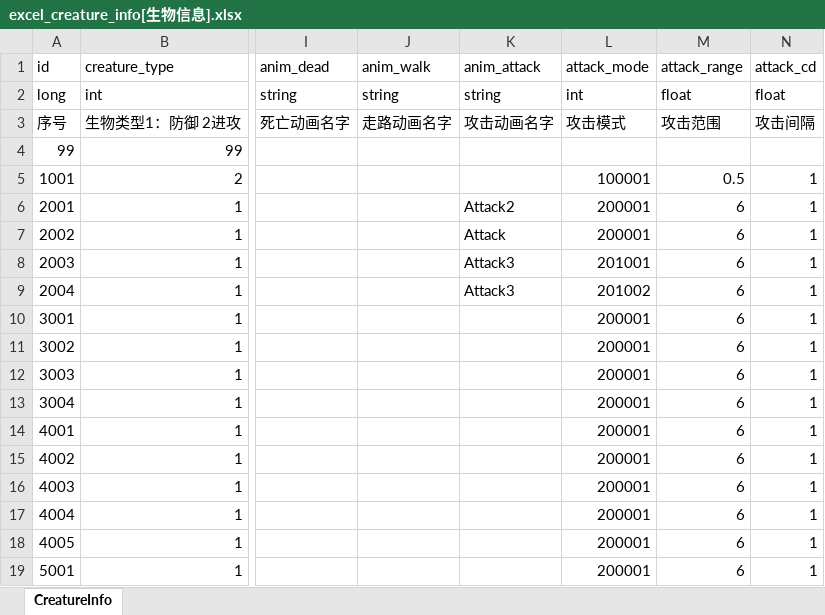
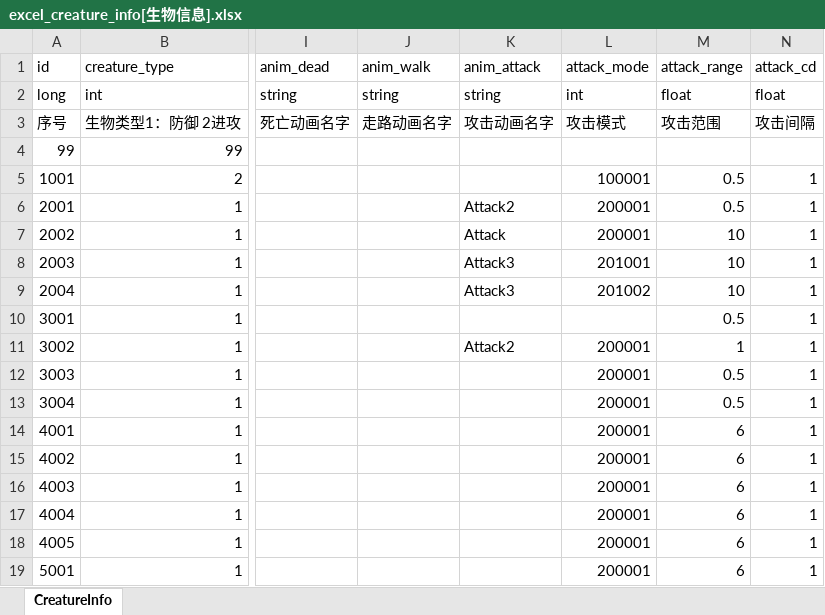
Before and after one commit to wobushiren79/DemonLordRoguelike, an Excel workbook: Demon Lord Roguelike/Assets/Data/Excel/excel_creature_info[生物信息].xlsx, sheet CreatureInfo, drawn as a sheet; only a part is shown, gaps mark what is left out; values as stored, in another font and other column widths than the file's, no borders; the diff names each change by its address in the sheet, - before the commit and + after, or states it on an @@ line.

```diff
--- a/Demon Lord Roguelike/Assets/Data/Excel/excel_creature_info[生物信息].xlsx (sheet CreatureInfo)
+++ b/Demon Lord Roguelike/Assets/Data/Excel/excel_creature_info[生物信息].xlsx (sheet CreatureInfo)
-M6 (attack_range): 6
+M6 (attack_range): 0.5
-M7:M9 (attack_range): 6
+M7:M9 (attack_range): 10
-L10 (attack_mode): 200001
+L10 (attack_mode): (empty)
-M10 (attack_range): 6
+M10 (attack_range): 0.5
-K11 (anim_attack): (empty)
+K11 (anim_attack): Attack2
-M11 (attack_range): 6
+M11 (attack_range): 1
-M12:M13 (attack_range): 6
+M12:M13 (attack_range): 0.5
```
Also changed, not shown: Demon Lord Roguelike/Assets/Data/Excel/excel_ui_text[UI文本_FrameWork].xlsx, 50 other files.
